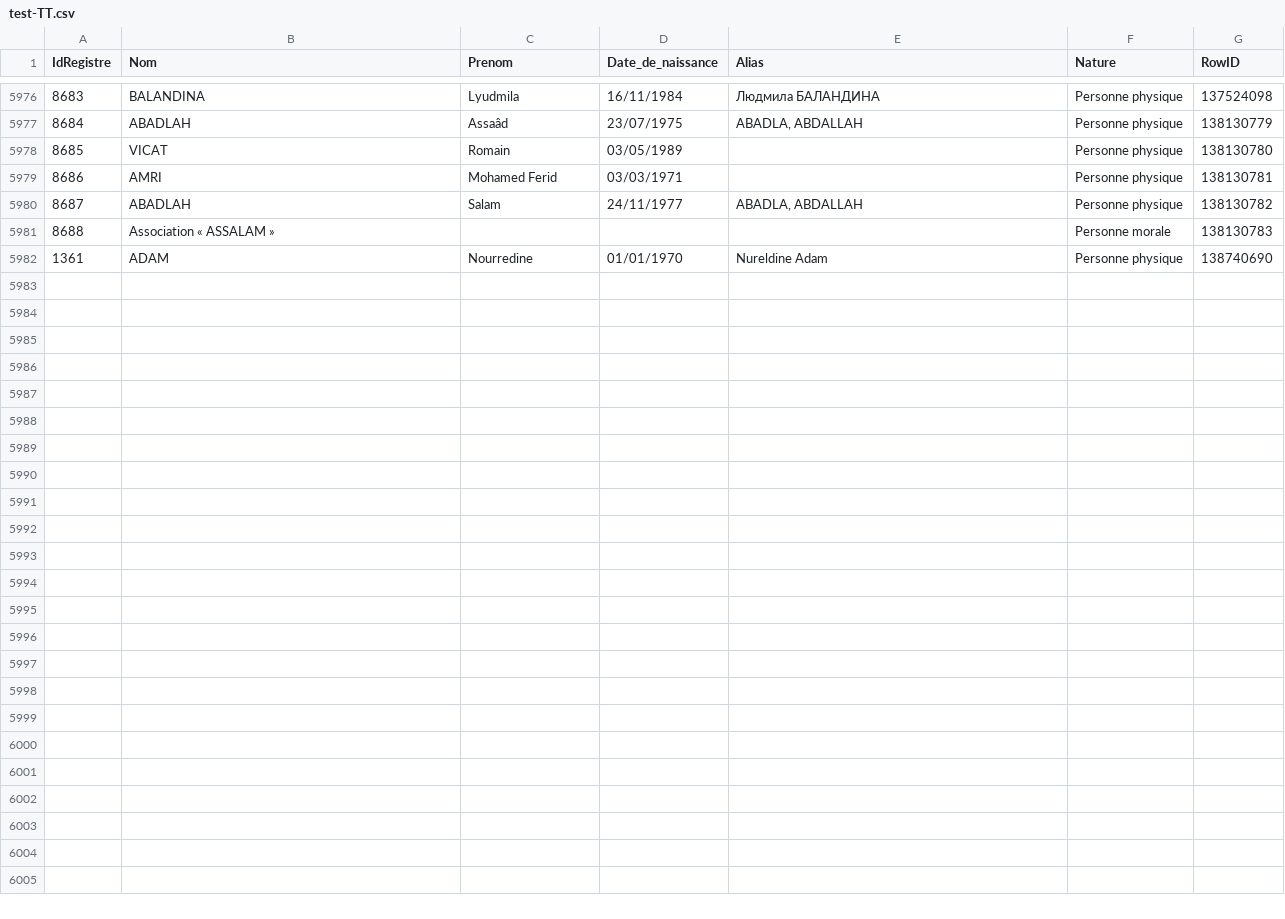
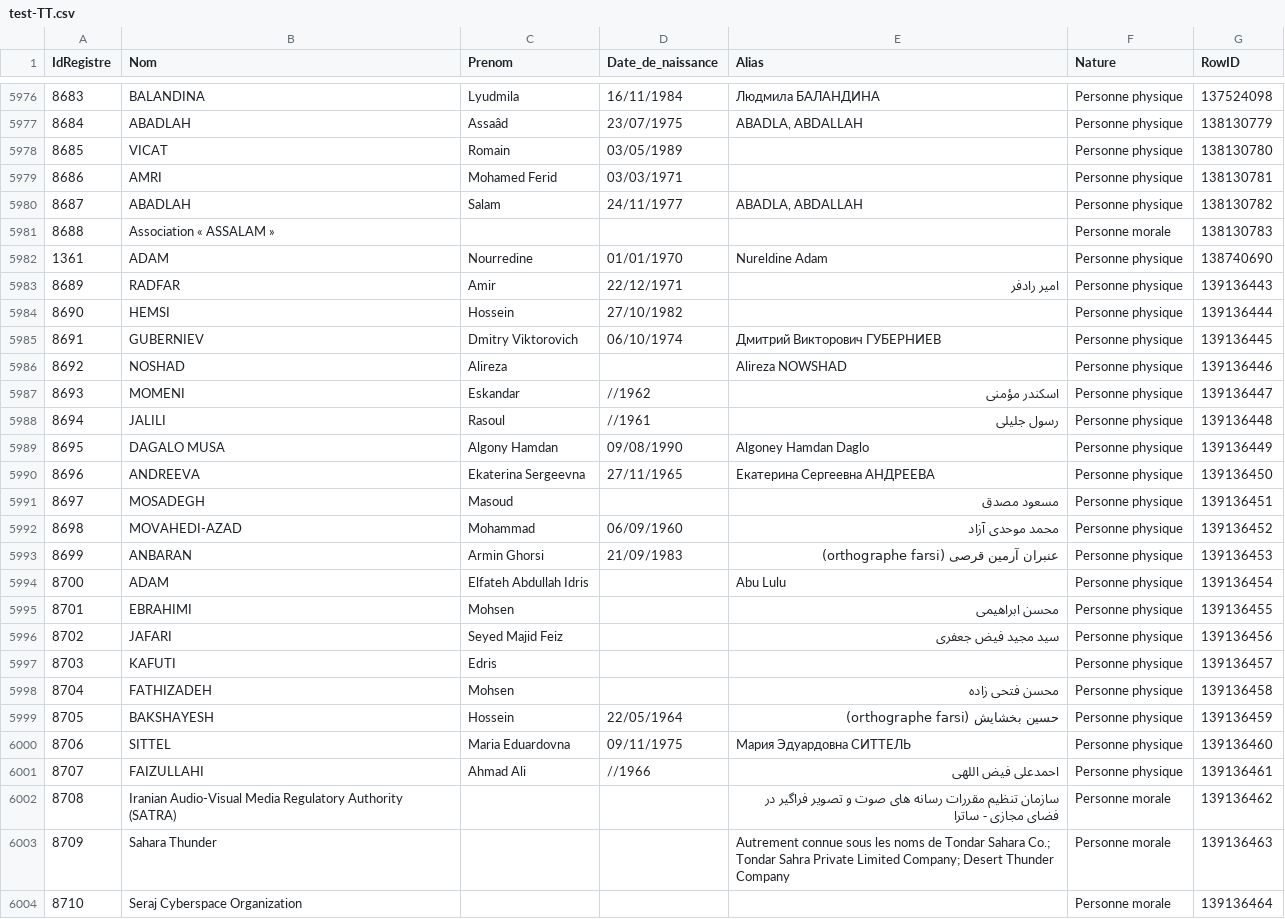
Before and after one commit to pobel-cmd/make-csv-exchange, a CSV file: test-TT.csv, drawn as a sheet; only a part is shown, gaps mark what is left out; the diff names each change by its address in the sheet, - before the commit and + after, or states it on an @@ line.

Commit message:
update test-TT.csv via Make (2026-01-31T04:29:49.349Z)

```diff
--- a/test-TT.csv
+++ b/test-TT.csv
+row 5983: 8689 | RADFAR | Amir | 22/12/1971 | امیر رادفر | Personne physique | 139136443
+row 5984: 8690 | HEMSI | Hossein | 27/10/1982 |  | Personne physique | 139136444
+row 5985: 8691 | GUBERNIEV | Dmitry Viktorovich | 06/10/1974 | Дмитрий Викторович ГУБЕРНИЕВ | Personne physique | 139136445
+row 5986: 8692 | NOSHAD | Alireza |  | Alireza NOWSHAD | Personne physique | 139136446
+row 5987: 8693 | MOMENI | Eskandar | //1962 | اسکندر مؤمنی | Personne physique | 139136447
+row 5988: 8694 | JALILI | Rasoul | //1961 | رسول جلیلی | Personne physique | 139136448
+row 5989: 8695 | DAGALO MUSA | Algony Hamdan | 09/08/1990 | Algoney Hamdan Daglo | Personne physique | 139136449
+row 5990: 8696 | ANDREEVA | Ekaterina Sergeevna | 27/11/1965 | Екатерина Сергеевна АНДРЕЕВА | Personne physique | 139136450
+row 5991: 8697 | MOSADEGH | Masoud |  | مسعود مصدق | Personne physique | 139136451
+row 5992: 8698 | MOVAHEDI-AZAD | Mohammad | 06/09/1960 | محمد موحدی آزاد | Personne physique | 139136452
+row 5993: 8699 | ANBARAN | Armin Ghorsi | 21/09/1983 | عنبران آرمین قرصی (orthographe farsi) | Personne physique | 139136453
+row 5994: 8700 | ADAM | Elfateh Abdullah Idris |  | Abu Lulu | Personne physique | 139136454
+row 5995: 8701 | EBRAHIMI | Mohsen |  | محسن ابراهیمی | Personne physique | 139136455
+row 5996: 8702 | JAFARI | Seyed Majid Feiz |  | سید مجید فیض جعفری | Personne physique | 139136456
+row 5997: 8703 | KAFUTI | Edris |  |  | Personne physique | 139136457
+row 5998: 8704 | FATHIZADEH | Mohsen |  | محسن فتحی زاده | Personne physique | 139136458
+row 5999: 8705 | BAKSHAYESH | Hossein | 22/05/1964 | حسین بخشایش (orthographe farsi) | Personne physique | 139136459
+row 6000: 8706 | SITTEL | Maria Eduardovna | 09/11/1975 | Мария Эдуардовна СИТТЕЛЬ | Personne physique | 139136460
+row 6001: 8707 | FAIZULLAHI | Ahmad Ali | //1966 | احمدعلی فیض اللهی | Personne physique | 139136461
+row 6002: 8708 | Iranian Audio-Visual Media Regulatory Authority (SATRA) |  |  | سازمان تنظیم مقررات رسانه های صوت و تصویر فراگیر در فضای مجازی - ساترا | Personne morale | 139136462
+row 6003: 8709 | Sahara Thunder |  |  | Autrement connue sous les noms de Tondar Sahara Co.; Tondar Sahra Private Limited Company; Desert Thunder Company | Personne morale | 139136463
+row 6004: 8710 | Seraj Cyberspace Organization |  |  |  | Personne morale | 139136464
```
